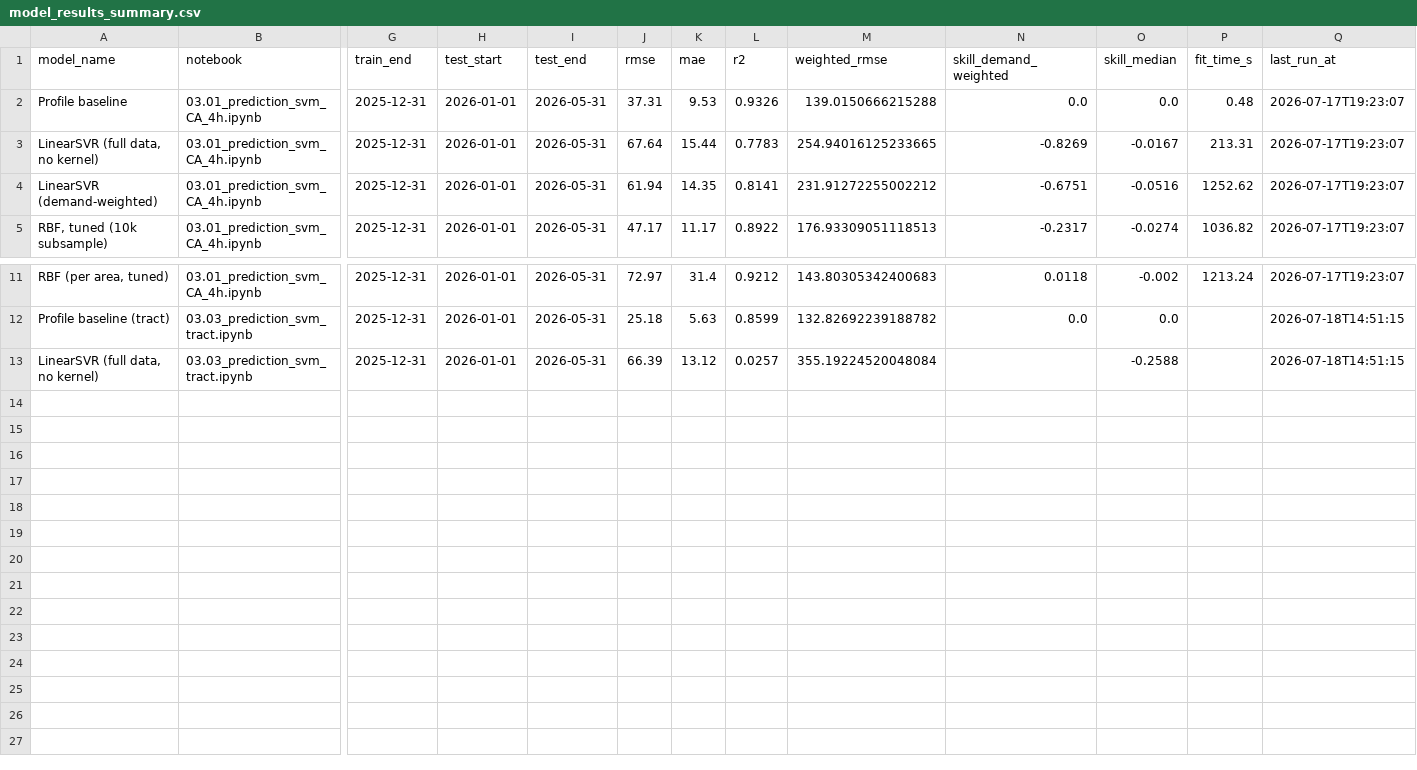
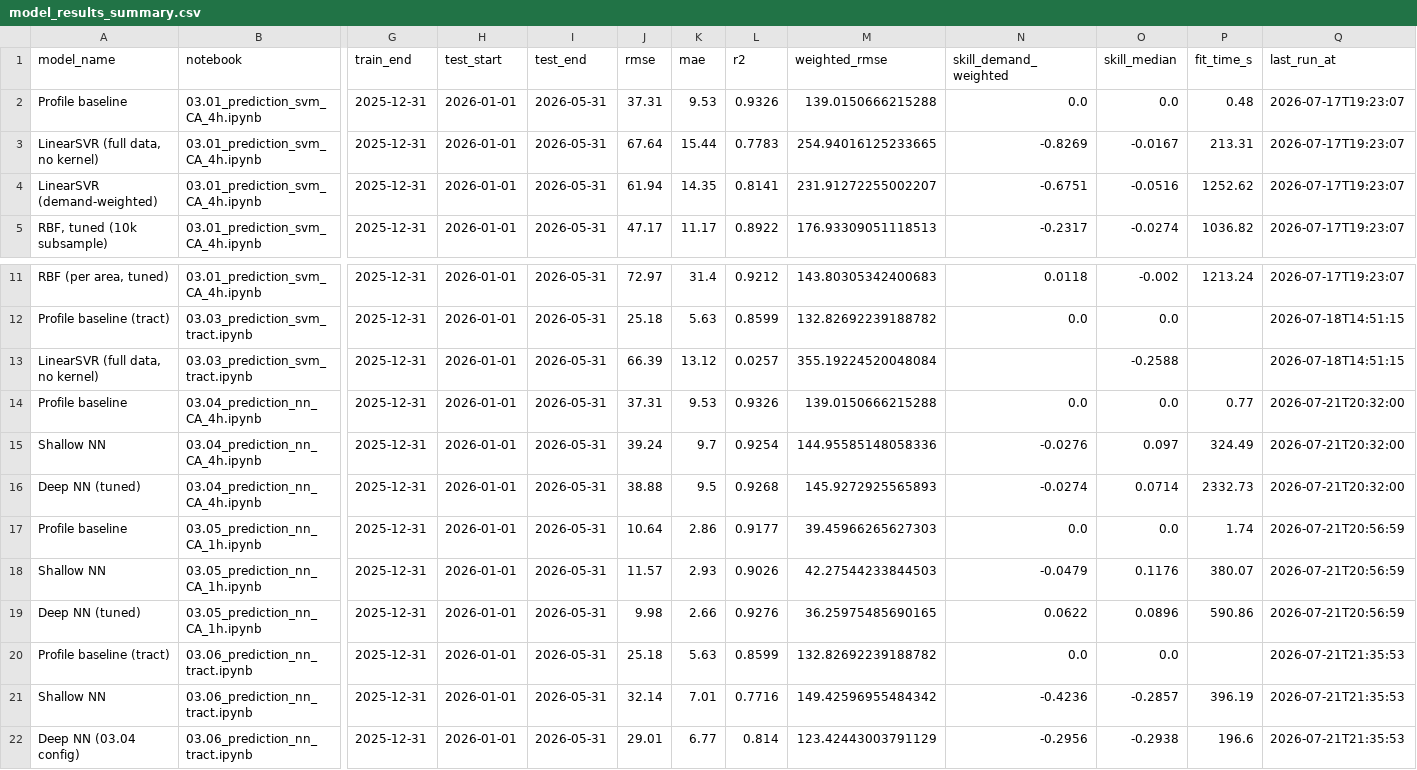
Before and after one commit to nbringew/AAA_Team_1, a CSV file: results/model_results_summary.csv, drawn as a sheet; only a part is shown, gaps mark what is left out; rows hold the shown columns only; the diff names each change by its address in the sheet, - before the commit and + after, or states it on an @@ line.

```diff
--- a/results/model_results_summary.csv
+++ b/results/model_results_summary.csv
-M4 (weighted_rmse): 231.91272255002212
+M4 (weighted_rmse): 231.91272255002207
+row 14: Profile baseline | 03.04_prediction_nn_CA_4h.ipynb | 2025-12-31 | 2026-01-01 | 2026-05-31 | 37.31 | 9.53 | 0.9326 | 139.0150666215288 | 0.0 | 0.0 | 0.77 | 2026-07-21T20:32:00
+row 15: Shallow NN | 03.04_prediction_nn_CA_4h.ipynb | 2025-12-31 | 2026-01-01 | 2026-05-31 | 39.24 | 9.7 | 0.9254 | 144.95585148058336 | -0.0276 | 0.097 | 324.49 | 2026-07-21T20:32:00
+row 16: Deep NN (tuned) | 03.04_prediction_nn_CA_4h.ipynb | 2025-12-31 | 2026-01-01 | 2026-05-31 | 38.88 | 9.5 | 0.9268 | 145.9272925565893 | -0.0274 | 0.0714 | 2332.73 | 2026-07-21T20:32:00
+row 17: Profile baseline | 03.05_prediction_nn_CA_1h.ipynb | 2025-12-31 | 2026-01-01 | 2026-05-31 | 10.64 | 2.86 | 0.9177 | 39.45966265627303 | 0.0 | 0.0 | 1.74 | 2026-07-21T20:56:59
+row 18: Shallow NN | 03.05_prediction_nn_CA_1h.ipynb | 2025-12-31 | 2026-01-01 | 2026-05-31 | 11.57 | 2.93 | 0.9026 | 42.27544233844503 | -0.0479 | 0.1176 | 380.07 | 2026-07-21T20:56:59
+row 19: Deep NN (tuned) | 03.05_prediction_nn_CA_1h.ipynb | 2025-12-31 | 2026-01-01 | 2026-05-31 | 9.98 | 2.66 | 0.9276 | 36.25975485690165 | 0.0622 | 0.0896 | 590.86 | 2026-07-21T20:56:59
+row 20: Profile baseline (tract) | 03.06_prediction_nn_tract.ipynb | 2025-12-31 | 2026-01-01 | 2026-05-31 | 25.18 | 5.63 | 0.8599 | 132.82692239188782 | 0.0 | 0.0 |  | 2026-07-21T21:35:53
+row 21: Shallow NN | 03.06_prediction_nn_tract.ipynb | 2025-12-31 | 2026-01-01 | 2026-05-31 | 32.14 | 7.01 | 0.7716 | 149.42596955484342 | -0.4236 | -0.2857 | 396.19 | 2026-07-21T21:35:53
+row 22: Deep NN (03.04 config) | 03.06_prediction_nn_tract.ipynb | 2025-12-31 | 2026-01-01 | 2026-05-31 | 29.01 | 6.77 | 0.814 | 123.42443003791129 | -0.2956 | -0.2938 | 196.6 | 2026-07-21T21:35:53
```
Also changed, not shown: 6 other files.
